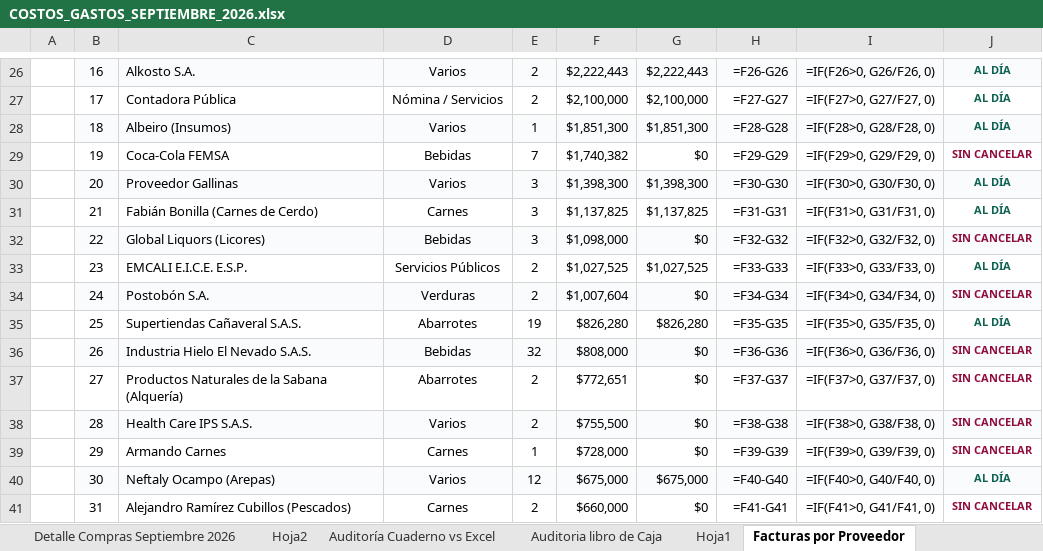
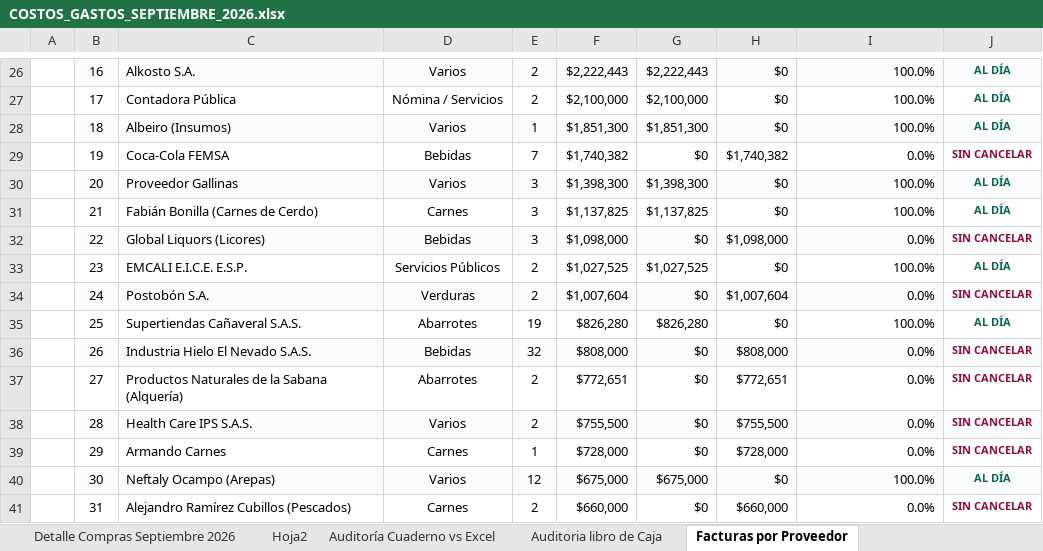
Before and after one commit to jungle13/costos_finca, an Excel workbook: SEPTIEMBRE 2026/COSTOS_GASTOS_SEPTIEMBRE_2026.xlsx, sheet Facturas por Proveedor, drawn as a sheet; only a part is shown, gaps mark what is left out; values as stored, in another font and other column widths than the file's, no borders; formulas without a stored value are shown as written; the diff covers the shown part only; the diff names each change by its address in the sheet, - before the commit and + after, or states it on an @@ line.

```diff
--- a/SEPTIEMBRE 2026/COSTOS_GASTOS_SEPTIEMBRE_2026.xlsx (sheet Facturas por Proveedor)
+++ b/SEPTIEMBRE 2026/COSTOS_GASTOS_SEPTIEMBRE_2026.xlsx (sheet Facturas por Proveedor)
@@ sheet tab hidden: Hoja1 @@
-H26: =F26-G26
+H26: $0
-I26: =IF(F26>0, G26/F26, 0)
+I26: 100.0%
-H27: =F27-G27
+H27: $0
-I27: =IF(F27>0, G27/F27, 0)
+I27: 100.0%
-H28: =F28-G28
+H28: $0
-I28: =IF(F28>0, G28/F28, 0)
+I28: 100.0%
-H29: =F29-G29
+H29: $1,740,382
-I29: =IF(F29>0, G29/F29, 0)
+I29: 0.0%
-H30: =F30-G30
+H30: $0
-I30: =IF(F30>0, G30/F30, 0)
+I30: 100.0%
-H31: =F31-G31
+H31: $0
-I31: =IF(F31>0, G31/F31, 0)
+I31: 100.0%
-H32: =F32-G32
+H32: $1,098,000
-I32: =IF(F32>0, G32/F32, 0)
+I32: 0.0%
-H33: =F33-G33
+H33: $0
-I33: =IF(F33>0, G33/F33, 0)
+I33: 100.0%
-H34: =F34-G34
+H34: $1,007,604
-I34: =IF(F34>0, G34/F34, 0)
+I34: 0.0%
-H35: =F35-G35
+H35: $0
-I35: =IF(F35>0, G35/F35, 0)
+I35: 100.0%
-H36: =F36-G36
+H36: $808,000
-I36: =IF(F36>0, G36/F36, 0)
+I36: 0.0%
-H37: =F37-G37
+H37: $772,651
-I37: =IF(F37>0, G37/F37, 0)
+I37: 0.0%
-H38: =F38-G38
+H38: $755,500
-I38: =IF(F38>0, G38/F38, 0)
+I38: 0.0%
-H39: =F39-G39
+H39: $728,000
-I39: =IF(F39>0, G39/F39, 0)
+I39: 0.0%
-H40: =F40-G40
+H40: $0
-I40: =IF(F40>0, G40/F40, 0)
+I40: 100.0%
-H41: =F41-G41
+H41: $660,000
-I41: =IF(F41>0, G41/F41, 0)
+I41: 0.0%
```
Also changed, not shown: 1 added row, 1 removed row and 188 edited cells elsewhere in this sheet, sheet Detalle Ventas Septiembre 2026, sheet Dashboard Bebidas, sheet Dashboard Ventas, sheet Dashboard Carnes, other sheet tabs, hidden cells, 7 other files.
